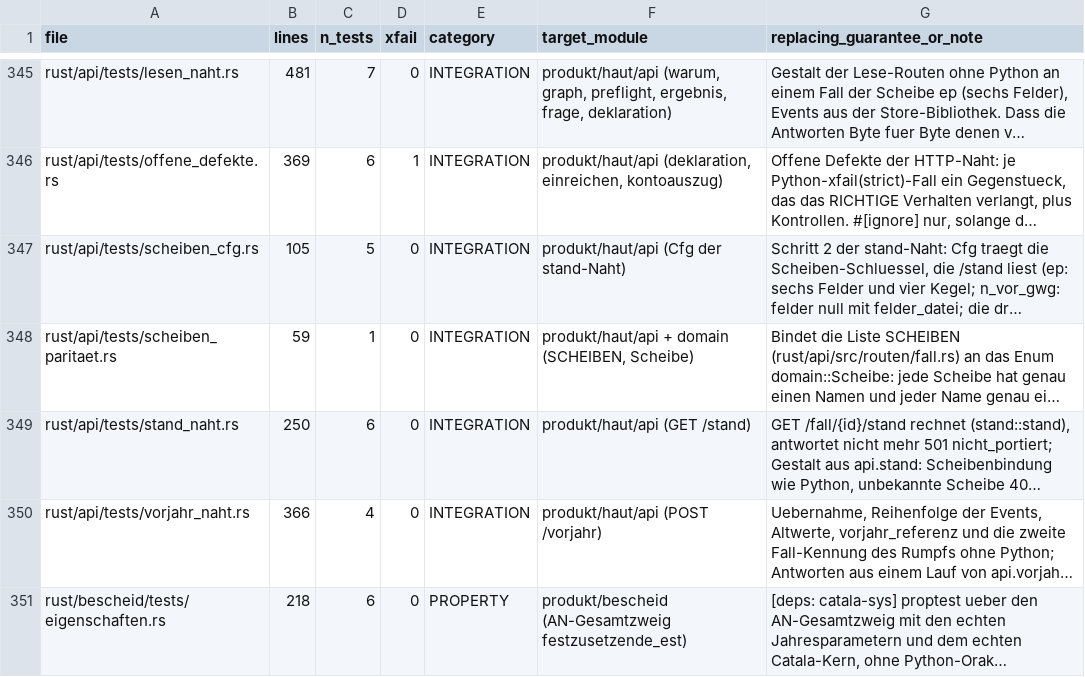
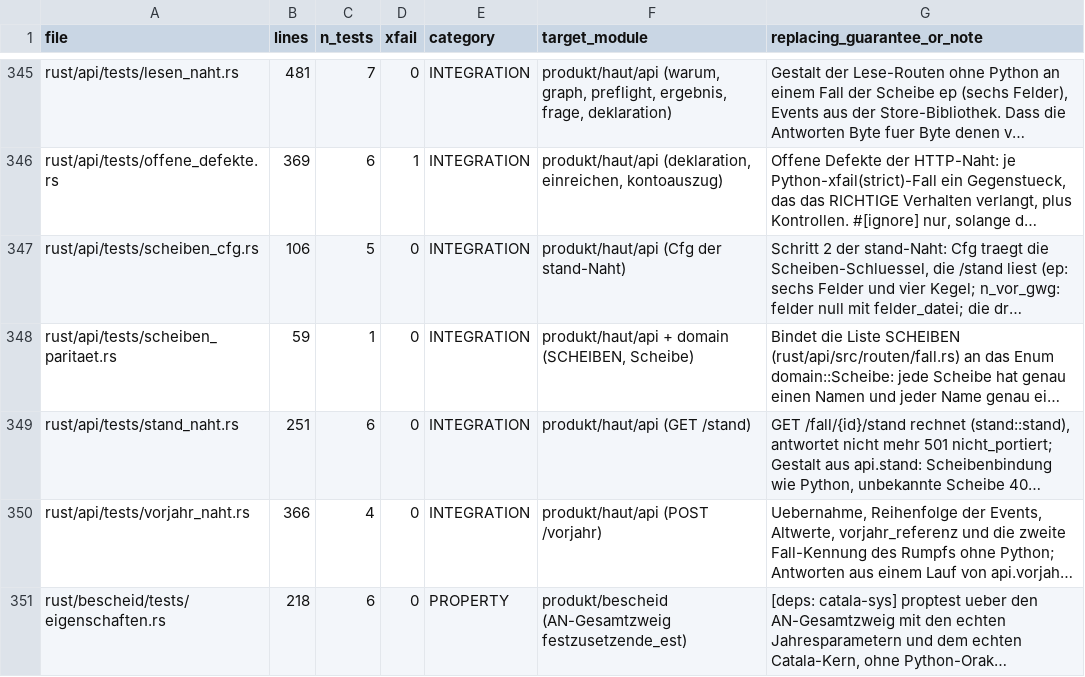
Before and after one commit to juliuswiener/taxgraph, a TSV file: rust/TESTMAP.tsv, drawn as a sheet; only a part is shown, gaps mark what is left out; long unchanged cells end in …; the diff names each change by its address in the sheet, - before the commit and + after, or states it on an @@ line.

Commit message:
test(api): Feldzahlen gesamt 351 / rentner_gesamt 249 (248 verschieden) mit dem Zwilling p34_abs3_antragsbetrag

```diff
--- a/rust/TESTMAP.tsv
+++ b/rust/TESTMAP.tsv
-B347 (lines): 105
+B347 (lines): 106
-B349 (lines): 250
+B349 (lines): 251
```
Also changed, not shown: 2 other files.
